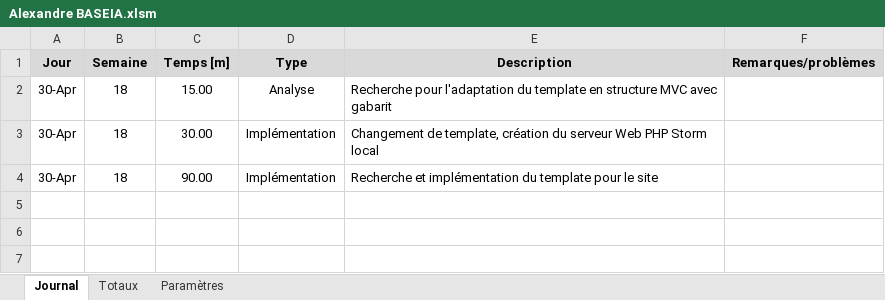
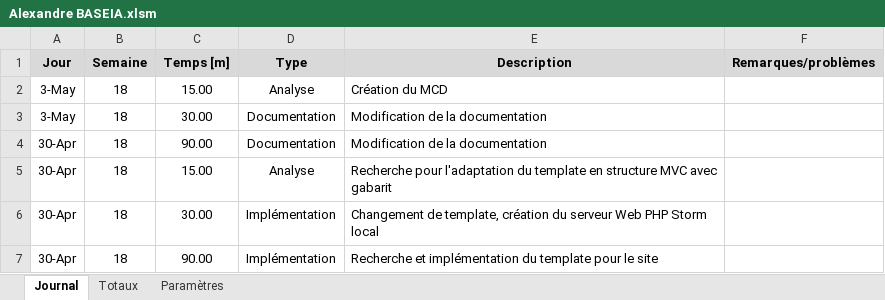
Before and after one commit to RedAXELight/ProjetWebAB, an Excel workbook: Journaux de travail/Alexandre BASEIA.xlsm, sheet Journal, drawn as a sheet; values as stored, in another font and other column widths than the file's, no borders; charts and pictures not drawn; the diff names each change by its address in the sheet, - before the commit and + after, or states it on an @@ line.

Commit message:
Documentations
Journal de travail et documentation

```diff
--- a/Journaux de travail/Alexandre BASEIA.xlsm (sheet Journal)
+++ b/Journaux de travail/Alexandre BASEIA.xlsm (sheet Journal)
+row 2: 3-May | 18 | 15.00 | Analyse | Création du MCD
+row 3: 3-May | 18 | 30.00 | Documentation | Modification de la documentation
+row 4: 30-Apr | 18 | 90.00 | Documentation | Modification de la documentation
```
Also changed, not shown: 1 other file.
